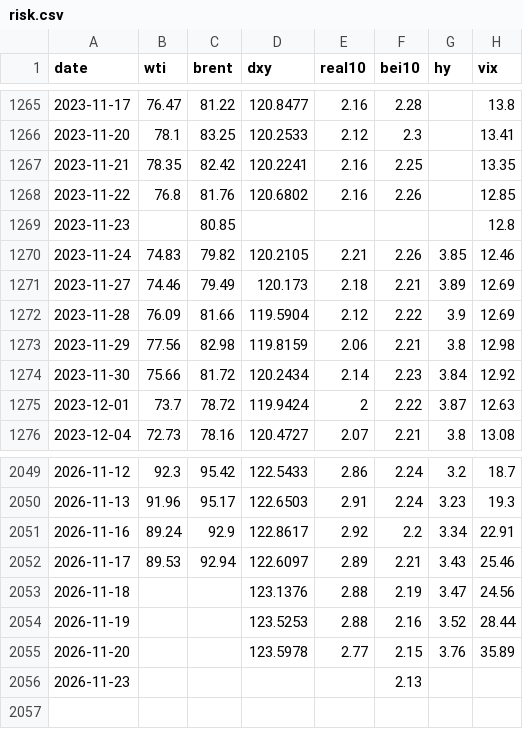
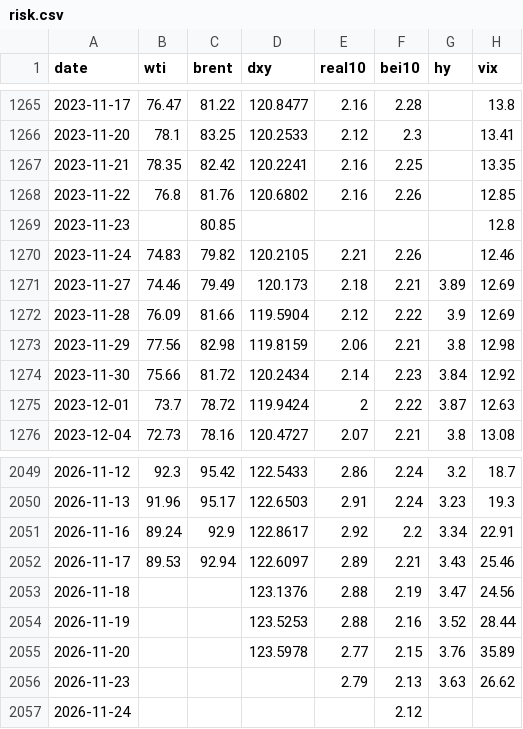
Before and after one commit to junejunejune/macro_dashboard, a CSV file: data/risk.csv, drawn as a sheet; only a part is shown, gaps mark what is left out.

```diff
--- a/data/risk.csv
+++ b/data/risk.csv
@@ -1269,3 +1269,3 @@ date,wti,brent,dxy,real10,bei10,hy,vix
 2023-11-23,,80.85,,,,,12.8
-2023-11-24,74.83,79.82,120.2105,2.21,2.26,3.85,12.46
+2023-11-24,74.83,79.82,120.2105,2.21,2.26,,12.46
 2023-11-27,74.46,79.49,120.173,2.18,2.21,3.89,12.69
@@ -2055,2 +2055,3 @@ date,wti,brent,dxy,real10,bei10,hy,vix
 2026-11-20,,,123.5978,2.77,2.15,3.76,35.89
-2026-11-23,,,,,2.13,,
+2026-11-23,,,,2.79,2.13,3.63,26.62
+2026-11-24,,,,,2.12,,
```
Also changed, not shown: data/markets.csv, data/money_supply.csv, 7 other files.
